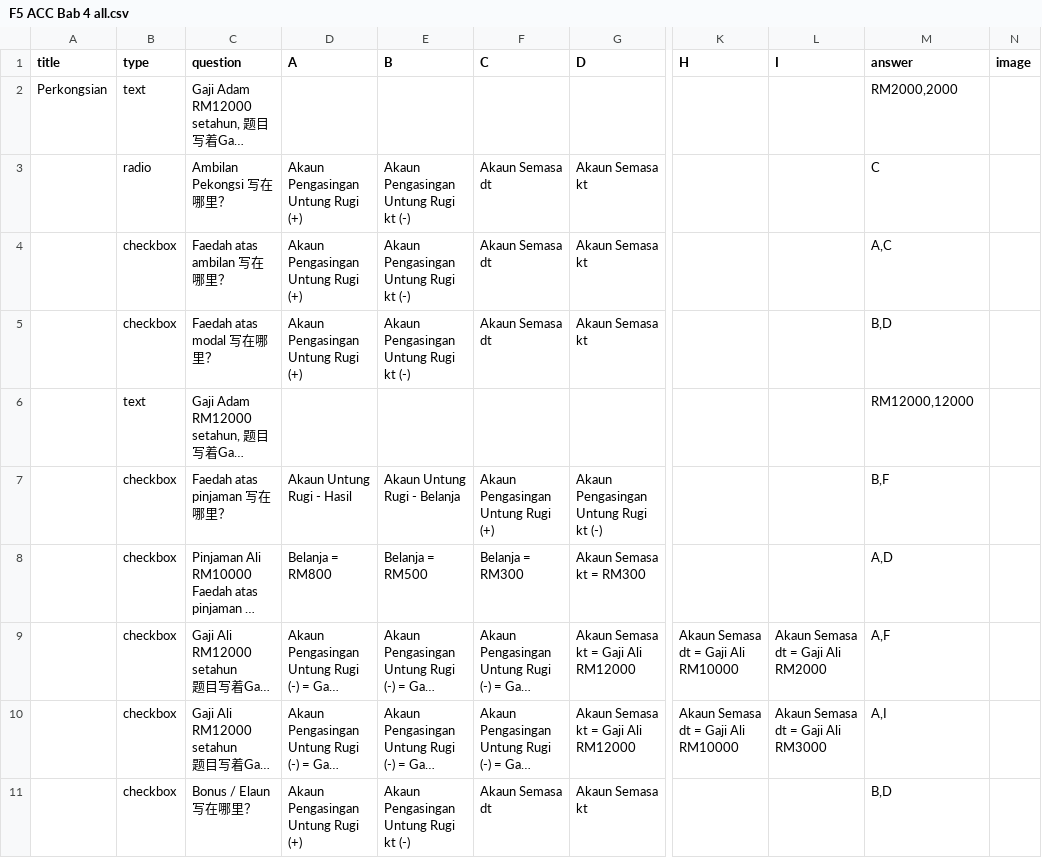
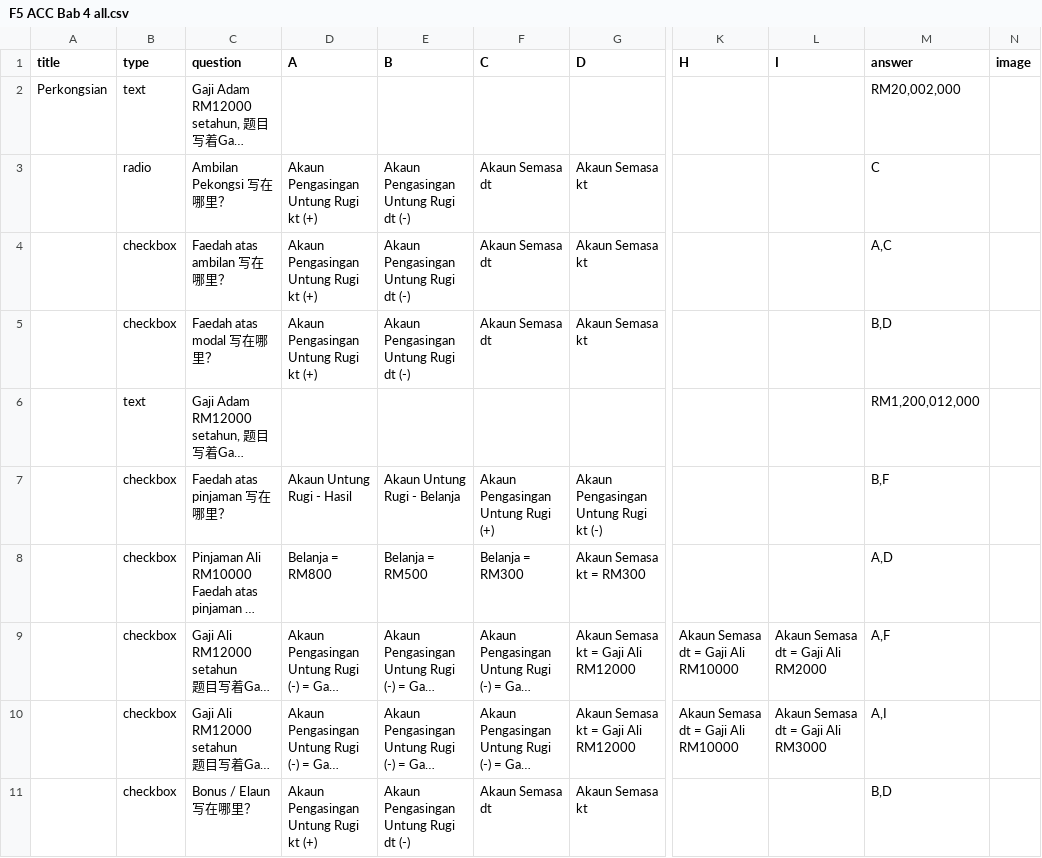
Before and after one commit to nobody0619/F5-ACC, a CSV file: F5 ACC Bab 4 all.csv, drawn as a sheet; only a part is shown, gaps mark what is left out; long unchanged cells end in …; the diff names each change by its address in the sheet, - before the commit and + after, or states it on an @@ line.

Commit message:
Add files via upload

```diff
--- a/F5 ACC Bab 4 all.csv
+++ b/F5 ACC Bab 4 all.csv
-M2 (answer): RM2000,2000
+M2 (answer): RM20,002,000
-D3:D5 (A): Akaun Pengasingan Untung Rugi (+)
+D3:D5 (A): Akaun Pengasingan Untung Rugi kt (+)
-E3:E5 (B): Akaun Pengasingan Untung Rugi kt (-)
+E3:E5 (B): Akaun Pengasingan Untung Rugi dt (-)
-M6 (answer): RM12000,12000
+M6 (answer): RM1,200,012,000
-D11 (A): Akaun Pengasingan Untung Rugi (+)
+D11 (A): Akaun Pengasingan Untung Rugi kt (+)
-E11 (B): Akaun Pengasingan Untung Rugi kt (-)
+E11 (B): Akaun Pengasingan Untung Rugi dt (-)
```
